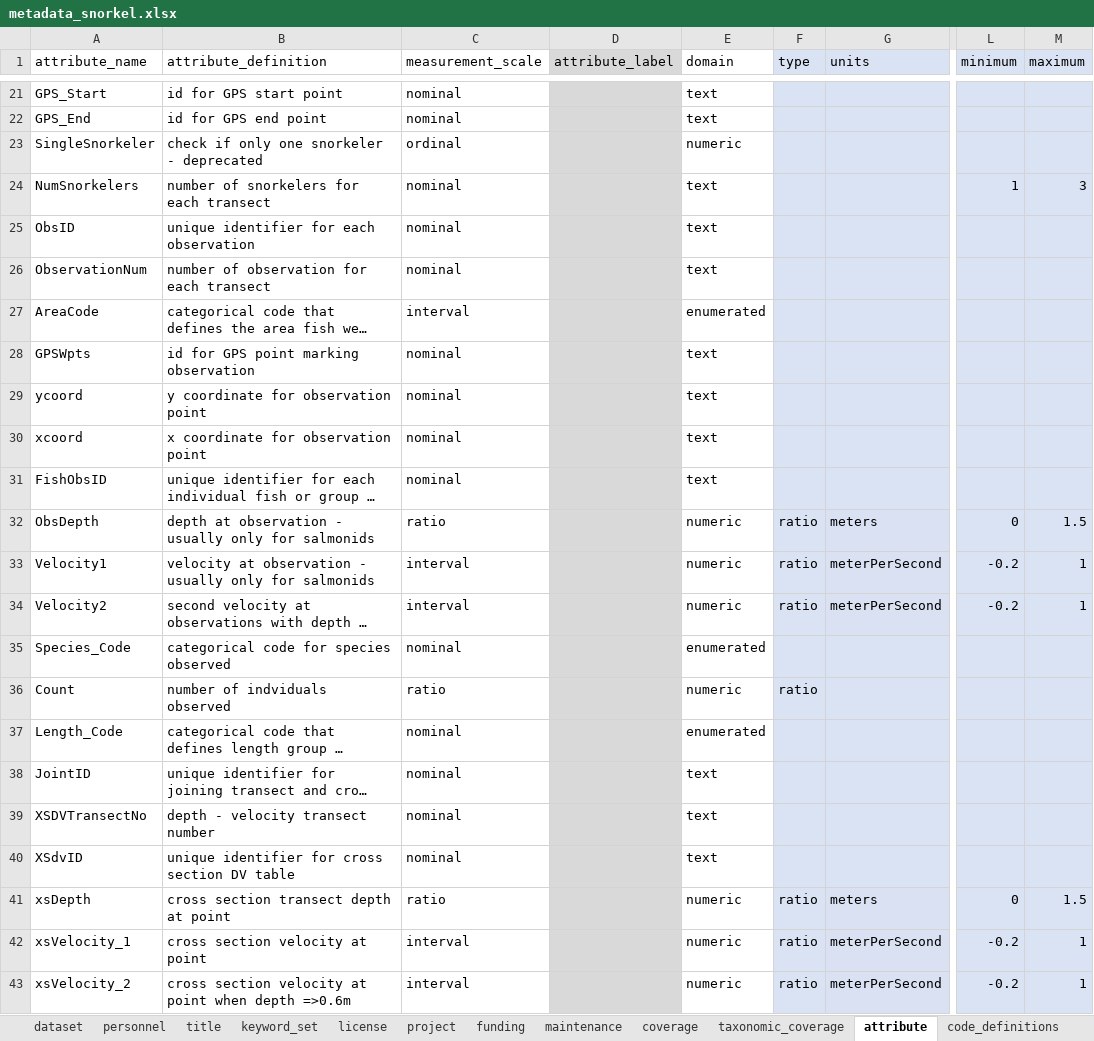
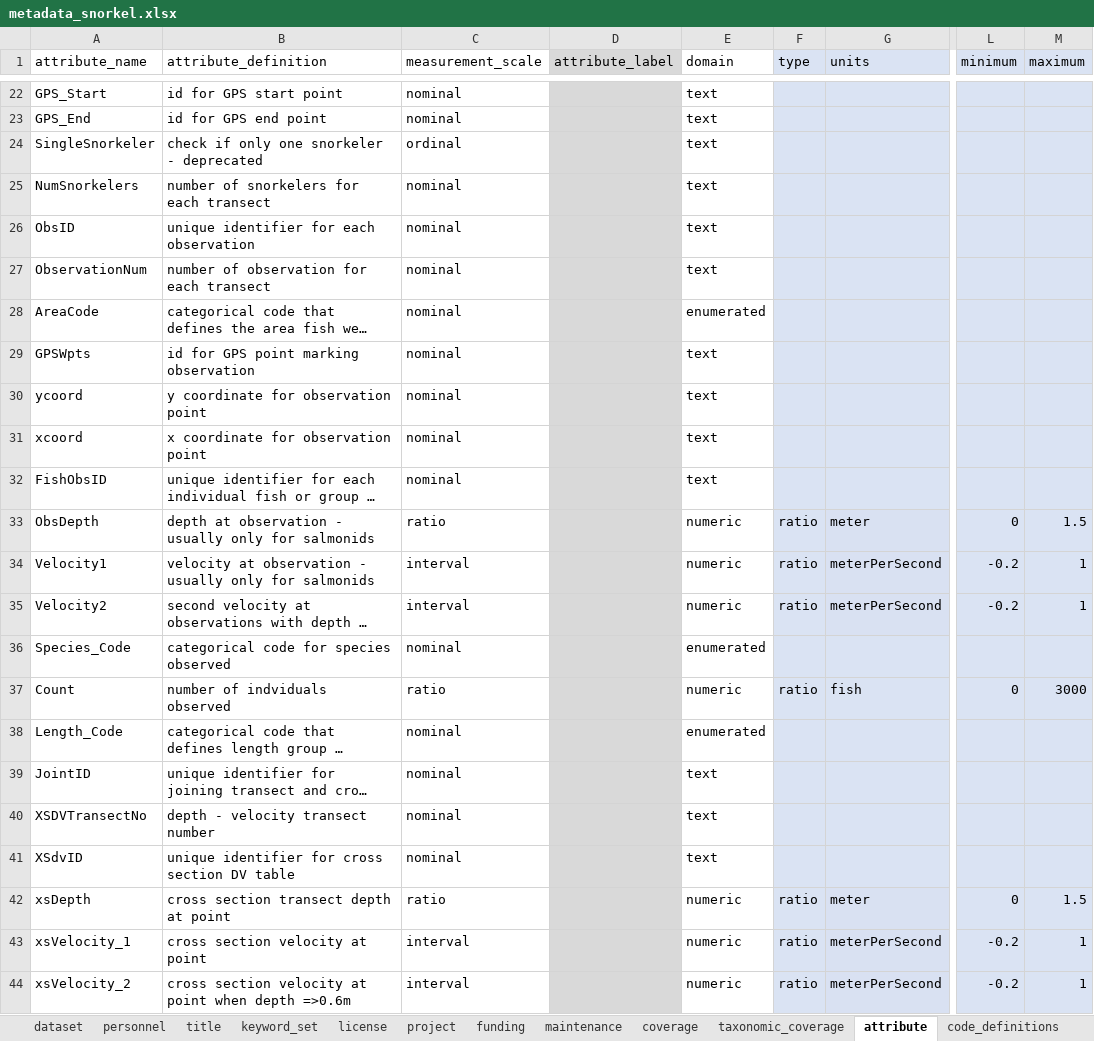
Before and after one commit to FlowWest/edi.1223, an Excel workbook: data-raw/metadata_snorkel.xlsx, sheet attribute, drawn as a sheet; only a part is shown, gaps mark what is left out; long unchanged cells end in …; values as stored, in another font and other column widths than the file's, no borders; addresses are those after the commit; the diff covers the shown part only; the diff names each change by its address in the sheet, - before the commit and + after, or states it on an @@ line.

```diff
--- a/data-raw/metadata_snorkel.xlsx (sheet attribute)
+++ b/data-raw/metadata_snorkel.xlsx (sheet attribute)
-E24 (domain): numeric
+E24 (domain): text
-L25 (minimum): 1
+L25 (minimum): (empty)
-M25 (maximum): 3
+M25 (maximum): (empty)
-C28 (measurement_scale): interval
+C28 (measurement_scale): nominal
-G33 (units): meters
+G33 (units): meter
-G37 (units): (empty)
+G37 (units): fish
-L37 (minimum): (empty)
+L37 (minimum): 0
-M37 (maximum): (empty)
+M37 (maximum): 3000
-G42 (units): meters
+G42 (units): meter
```
Also changed, not shown: 1 added row and 11 edited cells elsewhere in this sheet, sheet coverage, sheet license, sheet personnel, 6 other files.
